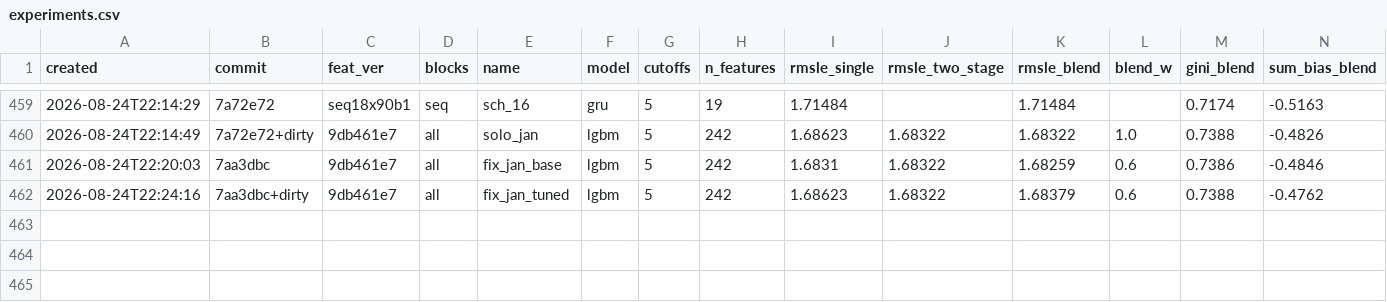
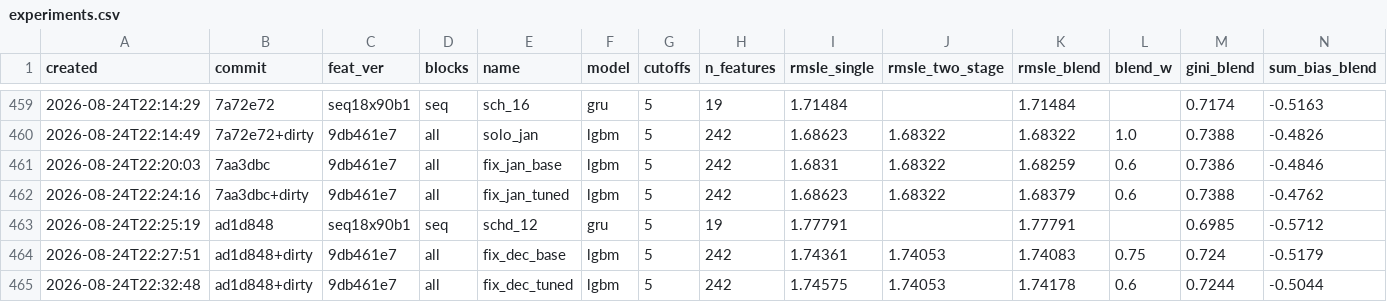
Before and after one commit to imaO0O/ozon-ml-champ, a CSV file: models/experiments.csv, drawn as a sheet; only a part is shown, gaps mark what is left out; rows hold the shown columns only; the diff names each change by its address in the sheet, - before the commit and + after, or states it on an @@ line.

Commit message:
Итог: починка смесителя +0.00006, настроенные параметры в конвейере +0.00014
Вес состава подбирался по сырому RMSLE - шестая ловушка уровня. Цена починки
на январе +0.00006: дефект настоящий, но сырой вес случайно стоял близко к
правильному.

Настроенные параметры бустинга в конвейер почти не переносятся:

  срез      умолчания   настроенная   разница
  январь     1.66911      1.66910     +0.00001
  декабрь    1.73607      1.73581     +0.00026

Знак сходится, LGB_SINGLE_TUNED оставлен как бесплатный, но +0.00014 против
+0.00064 на отдельной руке: конвейер поглощает около 80%.

Путь к выводу дважды свернул не туда. Сначала настроенные параметры дали в
конвейере минус, объяснил протечкой в классификатор - закрепил, стало хуже.
Объяснил сближением партнёров, отдал настройку только одиночной руке - стало
ещё хуже. Обе гипотезы выдуманы, минус создавался сломанным выбором веса.

```diff
--- a/models/experiments.csv
+++ b/models/experiments.csv
+row 463: 2026-08-24T22:25:19 | ad1d848 | seq18x90b1 | seq | schd_12 | gru | 5 | 19 | 1.77791 |  | 1.77791 |  | 0.6985 | -0.5712
+row 464: 2026-08-24T22:27:51 | ad1d848+dirty | 9db461e7 | all | fix_dec_base | lgbm | 5 | 242 | 1.74361 | 1.74053 | 1.74083 | 0.75 | 0.724 | -0.5179
+row 465: 2026-08-24T22:32:48 | ad1d848+dirty | 9db461e7 | all | fix_dec_tuned | lgbm | 5 | 242 | 1.74575 | 1.74053 | 1.74178 | 0.6 | 0.7244 | -0.5044
```
Also changed, not shown: 1 other file.
